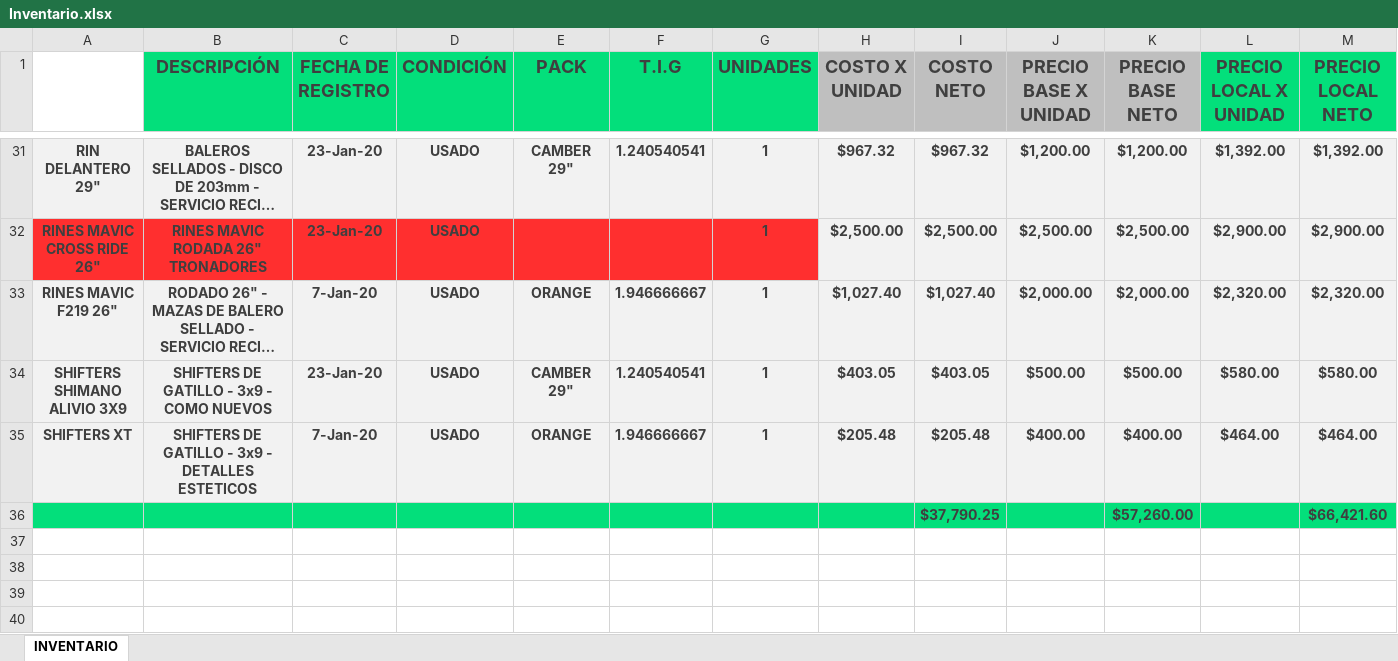
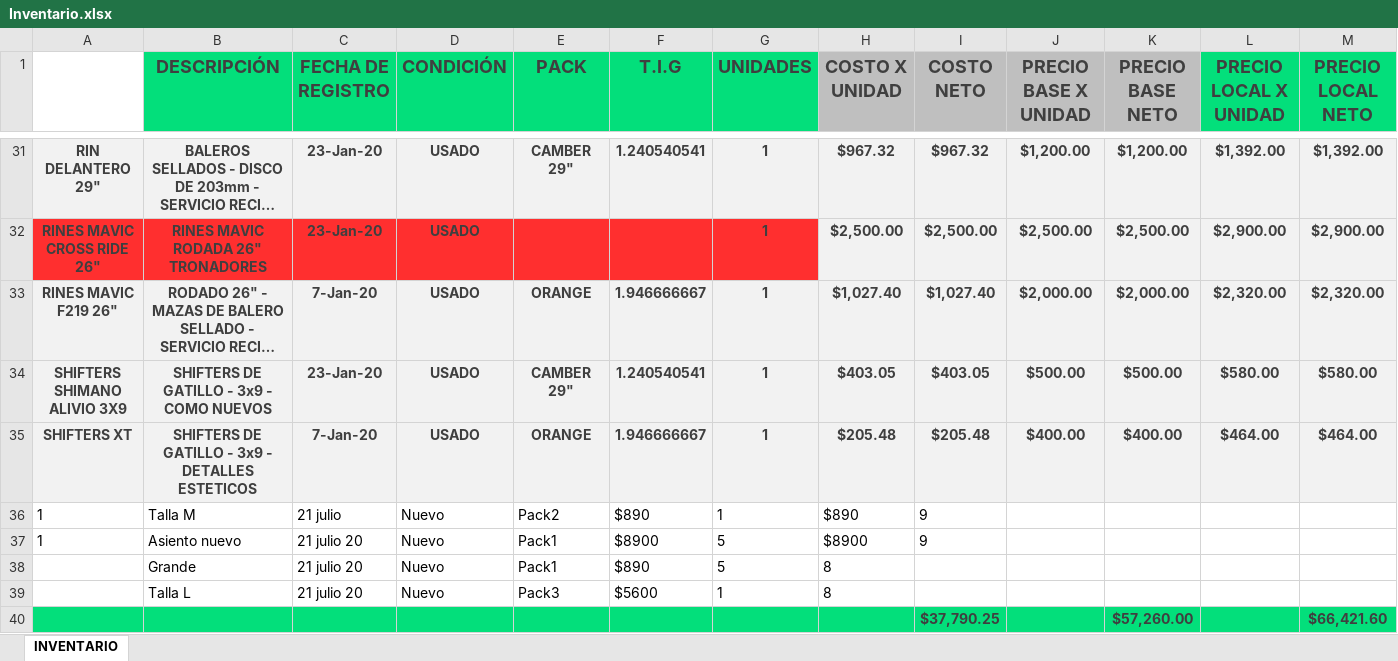
Before and after one commit to Alisbasa/EPIC-MOUNTAIN-SYSTEM, an Excel workbook: JavaApplication19/src/excel/Inventario.xlsx, sheet INVENTARIO, drawn as a sheet; only a part is shown, gaps mark what is left out; long unchanged cells end in …; values as stored, in another font and other column widths than the file's, no borders; charts and pictures not drawn; rows hold the shown columns only; the diff names each change by its address in the sheet, - before the commit and + after, or states it on an @@ line.

```diff
--- a/JavaApplication19/src/excel/Inventario.xlsx (sheet INVENTARIO)
+++ b/JavaApplication19/src/excel/Inventario.xlsx (sheet INVENTARIO)
+row 36: 1 | Talla M | 21 julio | Nuevo | Pack2 | $890 | 1 | $890 | 9
+row 37: 1 | Asiento nuevo | 21 julio 20 | Nuevo | Pack1 | $8900 | 5 | $8900 | 9
+row 38:  | Grande | 21 julio 20 | Nuevo | Pack1 | $890 | 5 | 8
+row 39:  | Talla L | 21 julio 20 | Nuevo | Pack3 | $5600 | 1 | 8
```
Also changed, not shown: charts or pictures, 5 other files.
